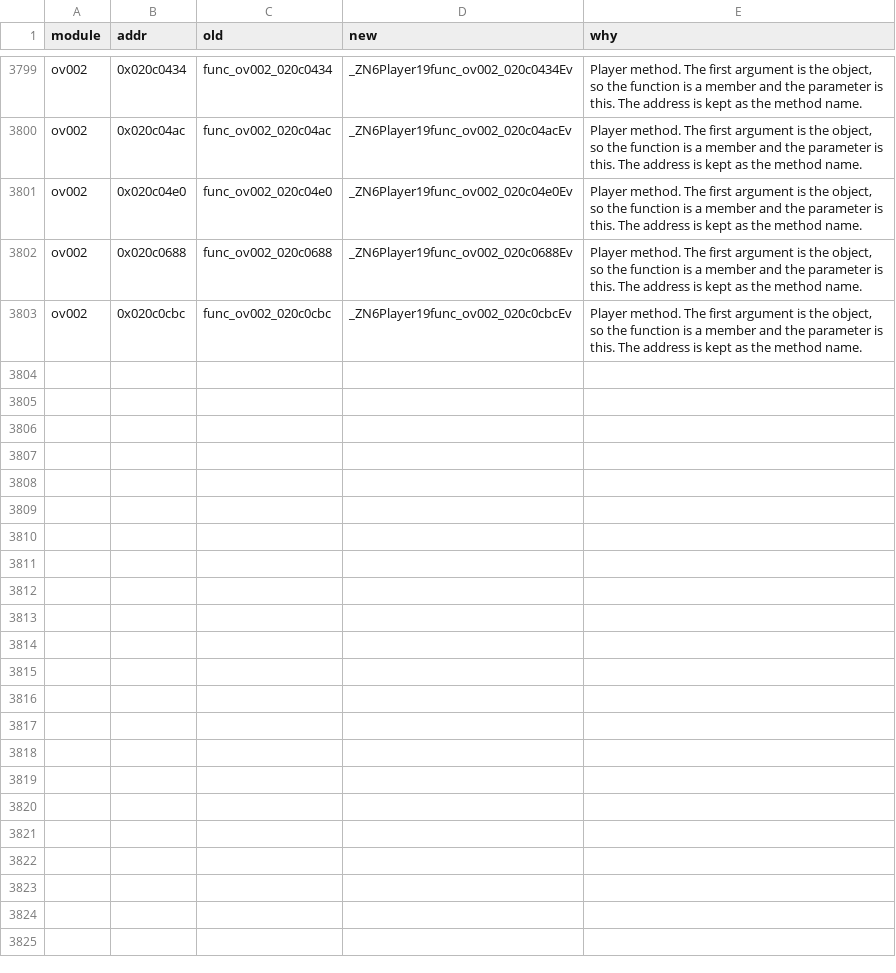
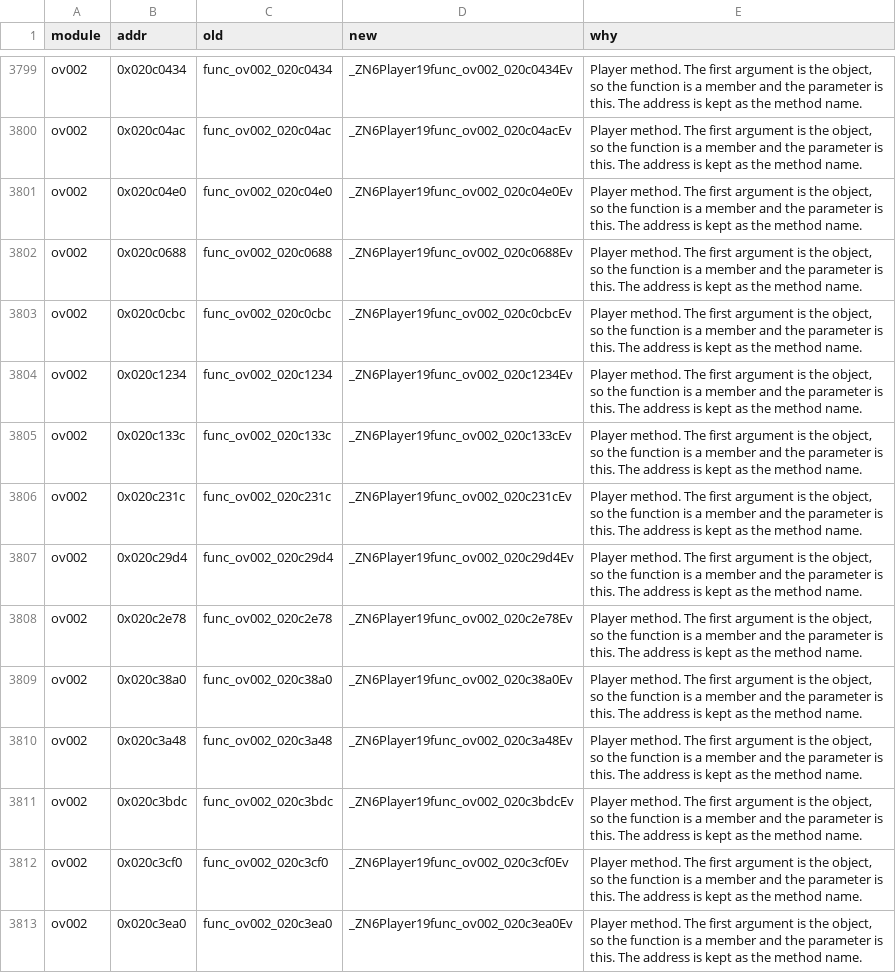
Before and after one commit to Ayaanyx7/sm64ds-decomp-android-port, a TSV file: symbols/actor_renames.tsv, drawn as a sheet; only a part is shown, gaps mark what is left out; the diff covers the shown part only.

Commit message:
Make Player func_ov helpers methods.

```diff
--- a/symbols/actor_renames.tsv
+++ b/symbols/actor_renames.tsv
@@ -3803 +3803,11 @@ ov002	0x020c0688	func_ov002_020c0688	_ZN6Player19func_ov002_020c0688Ev	Player me
 ov002	0x020c0cbc	func_ov002_020c0cbc	_ZN6Player19func_ov002_020c0cbcEv	Player method. The first argument is the object, so the function is a member and the parameter is this. The address is kept as the method name.
+ov002	0x020c1234	func_ov002_020c1234	_ZN6Player19func_ov002_020c1234Ev	Player method. The first argument is the object, so the function is a member and the parameter is this. The address is kept as the method name.
+ov002	0x020c133c	func_ov002_020c133c	_ZN6Player19func_ov002_020c133cEv	Player method. The first argument is the object, so the function is a member and the parameter is this. The address is kept as the method name.
+ov002	0x020c231c	func_ov002_020c231c	_ZN6Player19func_ov002_020c231cEv	Player method. The first argument is the object, so the function is a member and the parameter is this. The address is kept as the method name.
+ov002	0x020c29d4	func_ov002_020c29d4	_ZN6Player19func_ov002_020c29d4Ev	Player method. The first argument is the object, so the function is a member and the parameter is this. The address is kept as the method name.
+ov002	0x020c2e78	func_ov002_020c2e78	_ZN6Player19func_ov002_020c2e78Ev	Player method. The first argument is the object, so the function is a member and the parameter is this. The address is kept as the method name.
+ov002	0x020c38a0	func_ov002_020c38a0	_ZN6Player19func_ov002_020c38a0Ev	Player method. The first argument is the object, so the function is a member and the parameter is this. The address is kept as the method name.
+ov002	0x020c3a48	func_ov002_020c3a48	_ZN6Player19func_ov002_020c3a48Ev	Player method. The first argument is the object, so the function is a member and the parameter is this. The address is kept as the method name.
+ov002	0x020c3bdc	func_ov002_020c3bdc	_ZN6Player19func_ov002_020c3bdcEv	Player method. The first argument is the object, so the function is a member and the parameter is this. The address is kept as the method name.
+ov002	0x020c3cf0	func_ov002_020c3cf0	_ZN6Player19func_ov002_020c3cf0Ev	Player method. The first argument is the object, so the function is a member and the parameter is this. The address is kept as the method name.
+ov002	0x020c3ea0	func_ov002_020c3ea0	_ZN6Player19func_ov002_020c3ea0Ev	Player method. The first argument is the object, so the function is a member and the parameter is this. The address is kept as the method name.
```
Also changed, not shown: 10 added rows elsewhere in this file, 9 other files.
